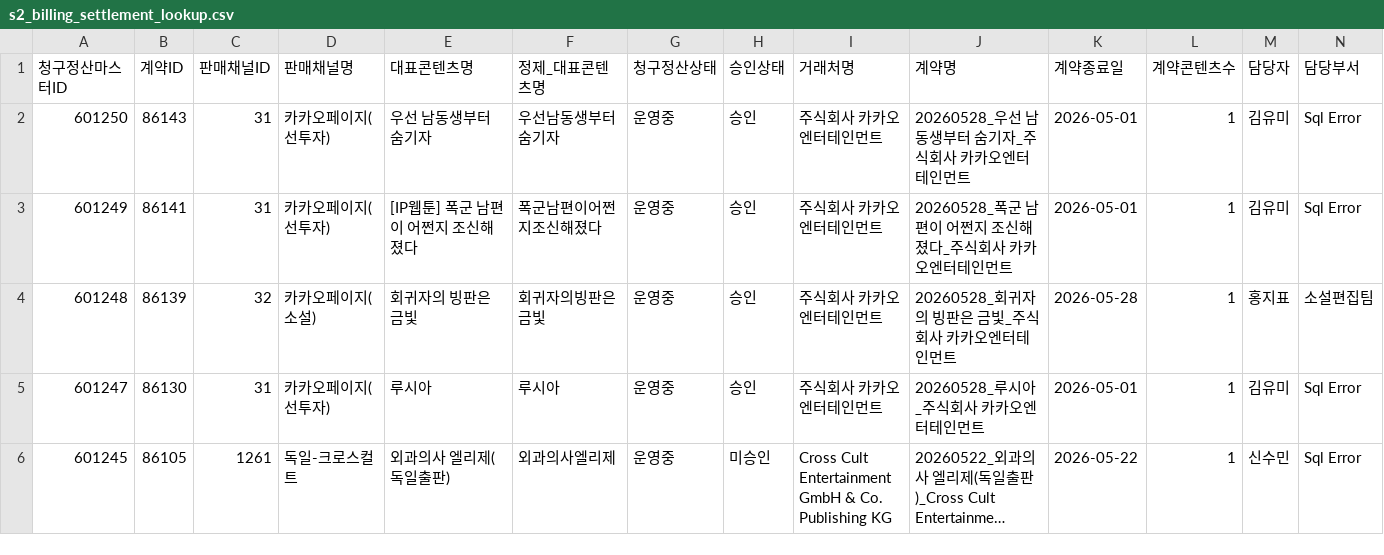
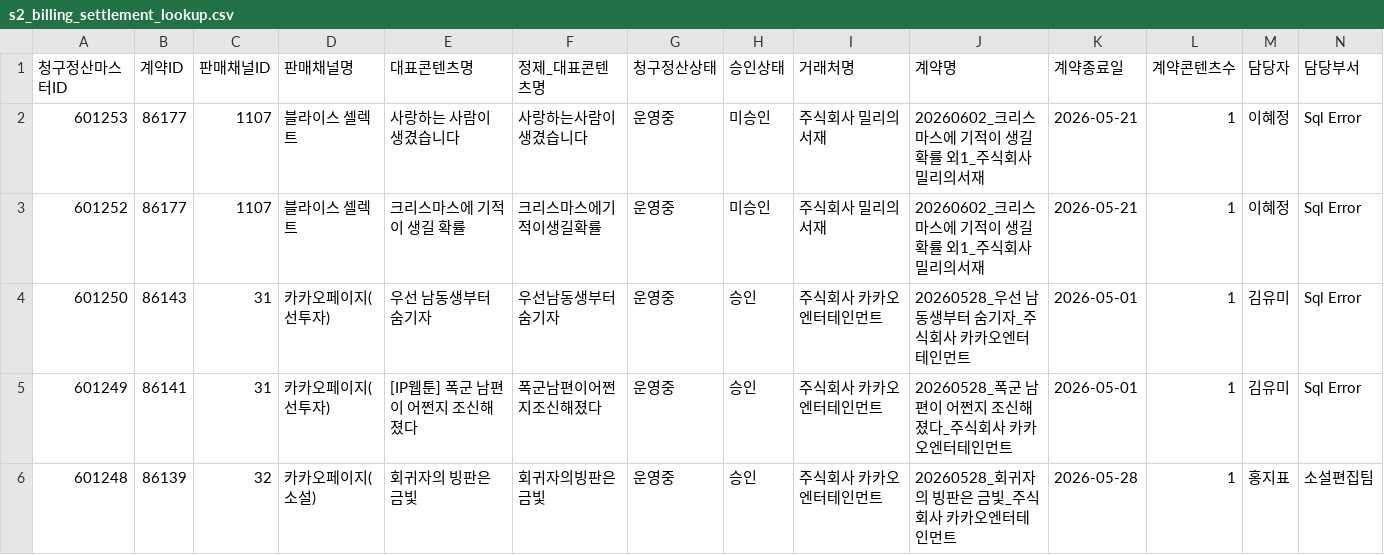
Before and after one commit to gpfl900709-svg/mapping-novel, a CSV file: data/s2_billing_settlement_lookup.csv, drawn as a sheet; only a part is shown; the shorter side is filled out with more unchanged rows; long unchanged cells end in …; rows hold the shown columns only; the diff names each change by its address in the sheet, - before the commit and + after, or states it on an @@ line.

Commit message:
Refresh S2 lookup data 2026-06-02 manual

```diff
--- a/data/s2_billing_settlement_lookup.csv
+++ b/data/s2_billing_settlement_lookup.csv
+row 2: 601253 | 86177 | 1107 | 블라이스 셀렉트 | 사랑하는 사람이 생겼습니다 | 사랑하는사람이생겼습니다 | 운영중 | 미승인 | 주식회사 밀리의서재 | 20260602_크리스마스에 기적이 생길 확률 외1_주식회사 밀리의서재 | 2026-05-21 | 1 | 이혜정 | Sql Error
+row 3: 601252 | 86177 | 1107 | 블라이스 셀렉트 | 크리스마스에 기적이 생길 확률 | 크리스마스에기적이생길확률 | 운영중 | 미승인 | 주식회사 밀리의서재 | 20260602_크리스마스에 기적이 생길 확률 외1_주식회사 밀리의서재 | 2026-05-21 | 1 | 이혜정 | Sql Error
```
Also changed, not shown: doc/2026-06-02/s2_sales_channel_contents_refresh_audit.csv, 3 other files.
